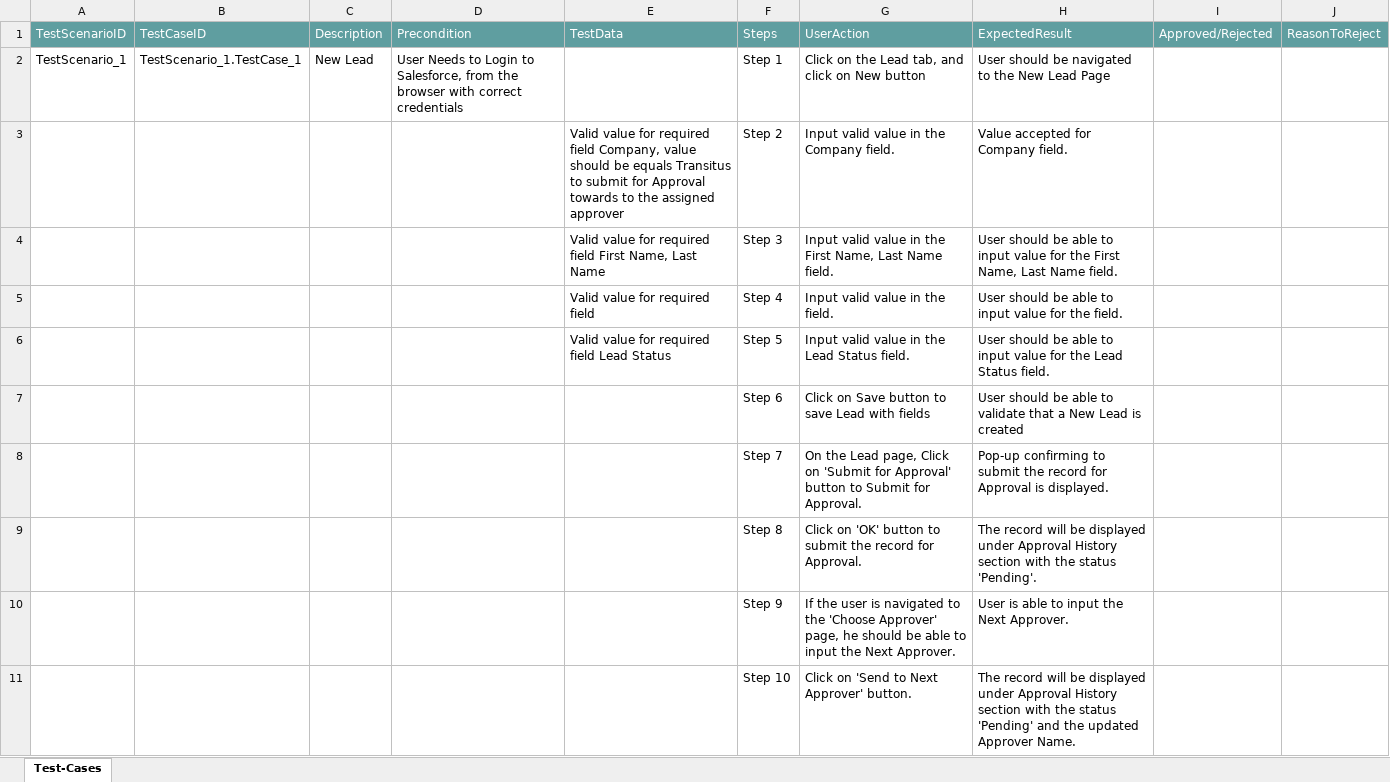
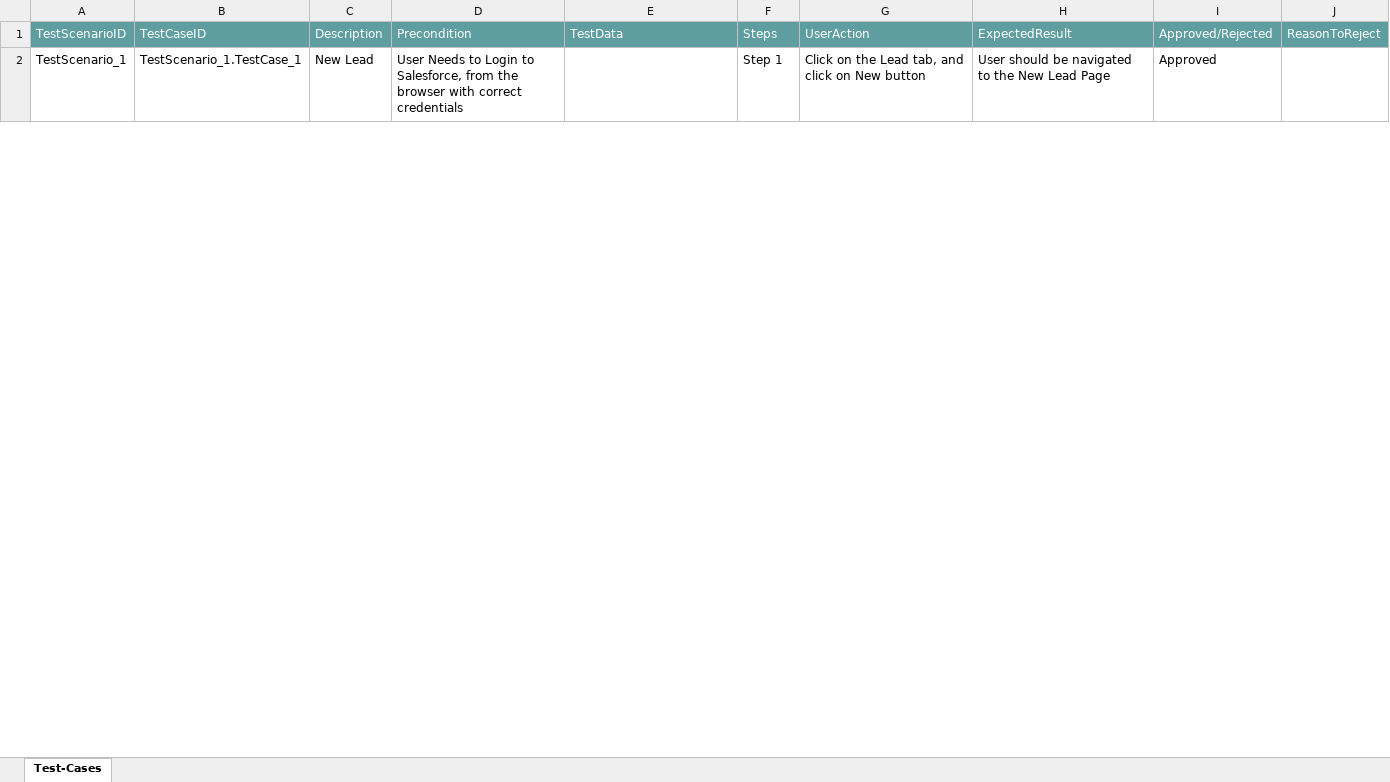
Before and after one commit to ShaikMohamedIrfan/CTS_ATIF, an Excel workbook: Appr_Lead_Pckg.xlsx, sheet Test-Cases, drawn as a sheet; only a part is shown; values as stored, in another font and other column widths than the file's, no borders; table styles not drawn; the diff covers the shown part only; the diff names each change by its address in the sheet, - before the commit and + after, or states it on an @@ line.

Commit message:
Update Appr_Lead_Pckg.xlsx

```diff
--- a/Appr_Lead_Pckg.xlsx (sheet Test-Cases)
+++ b/Appr_Lead_Pckg.xlsx (sheet Test-Cases)
-I2: (empty)
+I2: Approved
@@ row 3 hidden:  |  |  |  | Valid value for required field Company, value should be equals Transitus to submit for Approval towards to the assigned approver | Step 2 | Input valid value in the Company field. | Value accepted for Company field. @@
@@ row 4 hidden:  |  |  |  | Valid value for required field First Name, Last Name | Step 3 | Input valid value in the First Name, Last Name field. | User should be able to input value for the First Name, Last Name field. @@
@@ row 5 hidden:  |  |  |  | Valid value for required field | Step 4 | Input valid value in the field. | User should be able to input value for the field. @@
@@ row 6 hidden:  |  |  |  | Valid value for required field Lead Status | Step 5 | Input valid value in the Lead Status field. | User should be able to input value for the Lead Status field. @@
@@ row 7 hidden:  |  |  |  |  | Step 6 | Click on Save button to save Lead with fields | User should be able to validate that a New Lead is created @@
@@ row 8 hidden:  |  |  |  |  | Step 7 | On the Lead page, Click on 'Submit for Approval' button to Submit for Approval. | Pop-up confirming to submit the record for Approval is displayed. @@
@@ row 9 hidden:  |  |  |  |  | Step 8 | Click on 'OK' button to submit the record for Approval. | The record will be displayed under Approval History section with the status 'Pending'. @@
@@ row 10 hidden:  |  |  |  |  | Step 9 | If the user is navigated to the 'Choose Approver' page, he should be able to input the Next Approver. | User is able to input the Next Approver. @@
@@ row 11 hidden:  |  |  |  |  | Step 10 | Click on 'Send to Next Approver' button. | The record will be displayed under Approval History section with the status 'Pending' and the updated Approver Name. @@
```
Also changed, not shown: 8 hidden or unhidden rows and 1 edited cell elsewhere in this sheet.
